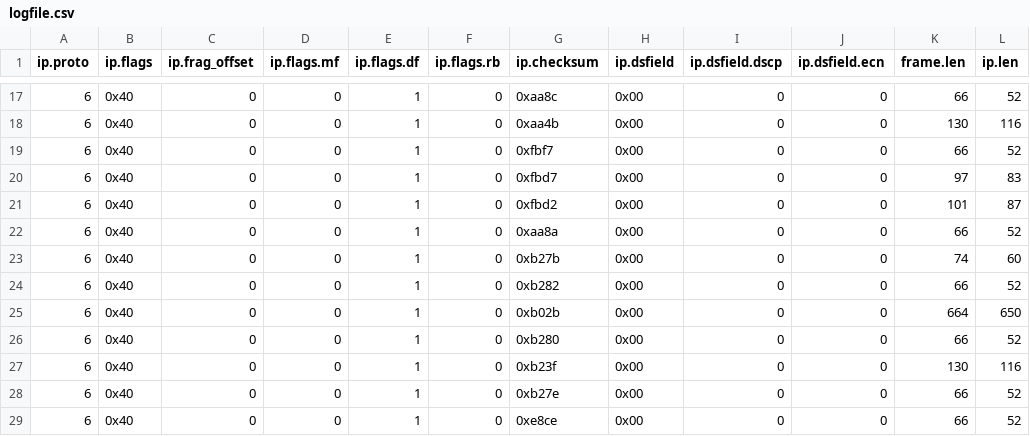
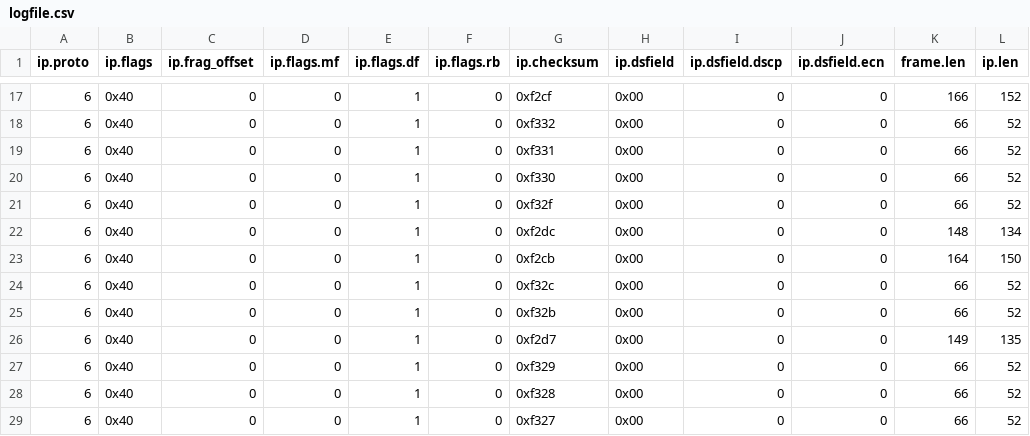
Before and after one commit to samuelgbenga/DFI_Model, a CSV file: logfile.csv, drawn as a sheet; only a part is shown, gaps mark what is left out; the diff covers the shown part only.

```diff
--- a/logfile.csv
+++ b/logfile.csv
@@ -17,13 +17,13 @@ ip.proto,ip.flags,ip.frag_offset,ip.flags.mf,ip.flags.df,ip.flags.rb,ip.checksum
-6,0x40,0,0,1,0,0xaa8c,0x00,0,0,66,52
-6,0x40,0,0,1,0,0xaa4b,0x00,0,0,130,116
-6,0x40,0,0,1,0,0xfbf7,0x00,0,0,66,52
-6,0x40,0,0,1,0,0xfbd7,0x00,0,0,97,83
-6,0x40,0,0,1,0,0xfbd2,0x00,0,0,101,87
-6,0x40,0,0,1,0,0xaa8a,0x00,0,0,66,52
-6,0x40,0,0,1,0,0xb27b,0x00,0,0,74,60
-6,0x40,0,0,1,0,0xb282,0x00,0,0,66,52
-6,0x40,0,0,1,0,0xb02b,0x00,0,0,664,650
-6,0x40,0,0,1,0,0xb280,0x00,0,0,66,52
-6,0x40,0,0,1,0,0xb23f,0x00,0,0,130,116
-6,0x40,0,0,1,0,0xb27e,0x00,0,0,66,52
-6,0x40,0,0,1,0,0xe8ce,0x00,0,0,66,52
+6,0x40,0,0,1,0,0xf2cf,0x00,0,0,166,152
+6,0x40,0,0,1,0,0xf332,0x00,0,0,66,52
+6,0x40,0,0,1,0,0xf331,0x00,0,0,66,52
+6,0x40,0,0,1,0,0xf330,0x00,0,0,66,52
+6,0x40,0,0,1,0,0xf32f,0x00,0,0,66,52
+6,0x40,0,0,1,0,0xf2dc,0x00,0,0,148,134
+6,0x40,0,0,1,0,0xf2cb,0x00,0,0,164,150
+6,0x40,0,0,1,0,0xf32c,0x00,0,0,66,52
+6,0x40,0,0,1,0,0xf32b,0x00,0,0,66,52
+6,0x40,0,0,1,0,0xf2d7,0x00,0,0,149,135
+6,0x40,0,0,1,0,0xf329,0x00,0,0,66,52
+6,0x40,0,0,1,0,0xf328,0x00,0,0,66,52
+6,0x40,0,0,1,0,0xf327,0x00,0,0,66,52
```
Also changed, not shown: 37 edited cells elsewhere in this file, 4 other files.
